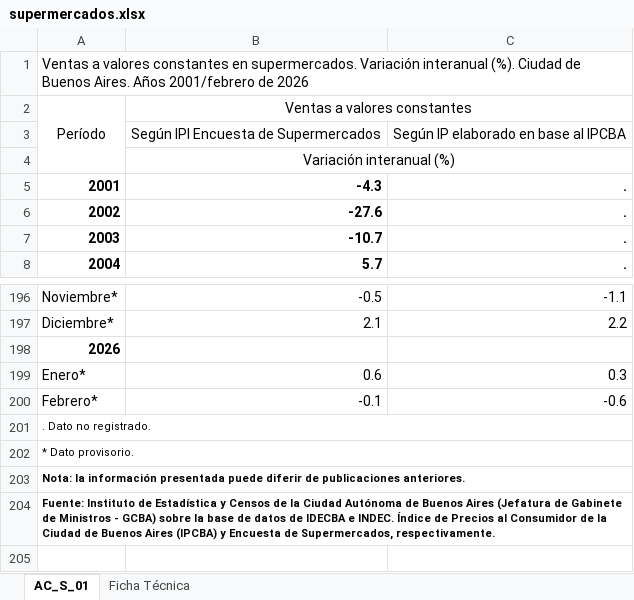
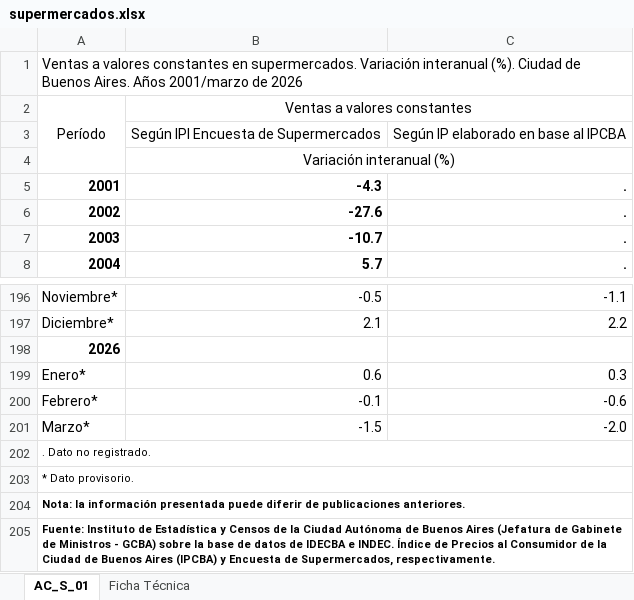
Before and after one commit to nwalovnik/Tablero-Macro-Caba, an Excel workbook: idecba/supermercados.xlsx, sheet AC_S_01, drawn as a sheet; only a part is shown, gaps mark what is left out; values as stored, in another font and other column widths than the file's, no borders; the diff names each change by its address in the sheet, - before the commit and + after, or states it on an @@ line.

```diff
--- a/idecba/supermercados.xlsx (sheet AC_S_01)
+++ b/idecba/supermercados.xlsx (sheet AC_S_01)
@@ column A renumbered between rows 1 and 175 @@
+row 201: Marzo* | -1.5 | -2.0
```
Also changed, not shown: idecba/autoservicios.xlsx, 3 other files.
